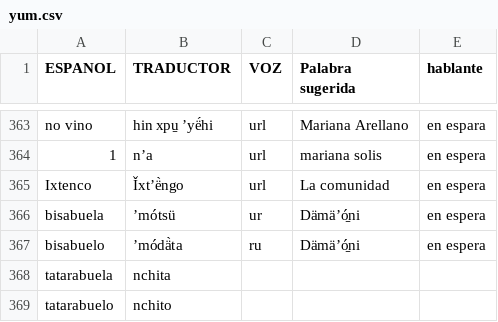
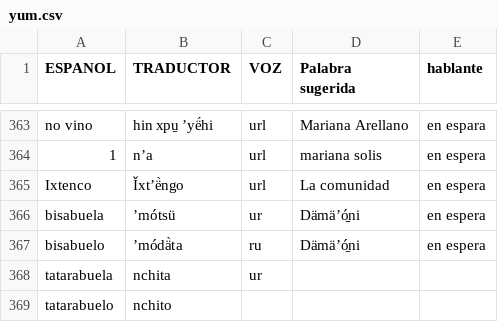
Before and after one commit to damaonihokani-cyber/diccionario, a CSV file: yum.csv, drawn as a sheet; only a part is shown, gaps mark what is left out.

Commit message:
Actualización con BOM UTF-8 para Ñaño Otomí - 2026-09-23T15:55:47.859Z

```diff
--- a/yum.csv
+++ b/yum.csv
@@ -367,3 +367,3 @@ bisabuela 	ʼmótsü	ur	Dämäʼó̱ni 	en espera
 bisabuelo	ʼmódä̀ta 	ru	Dämäʼó̱ni 	en espera
-tatarabuela	nchita			
+tatarabuela	nchita	ur		
 tatarabuelo	nchito			
```
